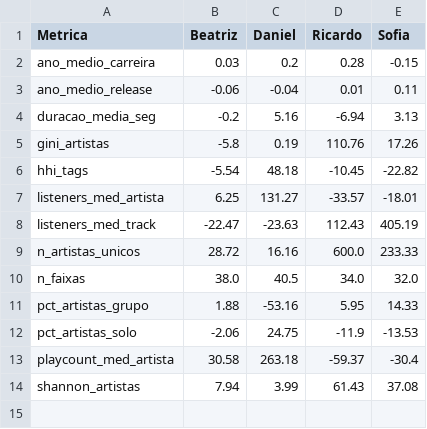
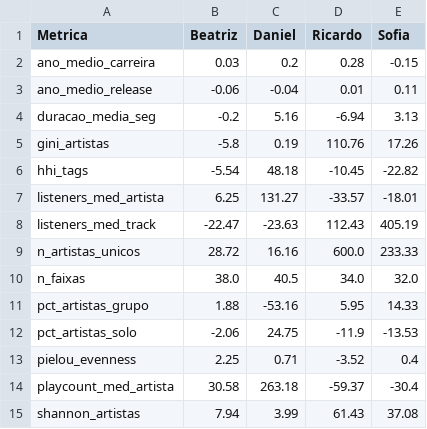
Before and after one commit to Marocosz/TCC, a CSV file: reports/comparison/delta_metrics_pivot.csv, drawn as a sheet.

```diff
--- a/reports/comparison/delta_metrics_pivot.csv
+++ b/reports/comparison/delta_metrics_pivot.csv
@@ -12,2 +12,3 @@ pct_artistas_grupo,1.88,-53.16,5.95,14.33
 pct_artistas_solo,-2.06,24.75,-11.9,-13.53
+pielou_evenness,2.25,0.71,-3.52,0.4
 playcount_med_artista,30.58,263.18,-59.37,-30.4
```
Also changed, not shown: reports/comparison/delta_metrics.csv, reports/inputs/summaries/tabela_diversidade_matematica.csv, 3 other files.
